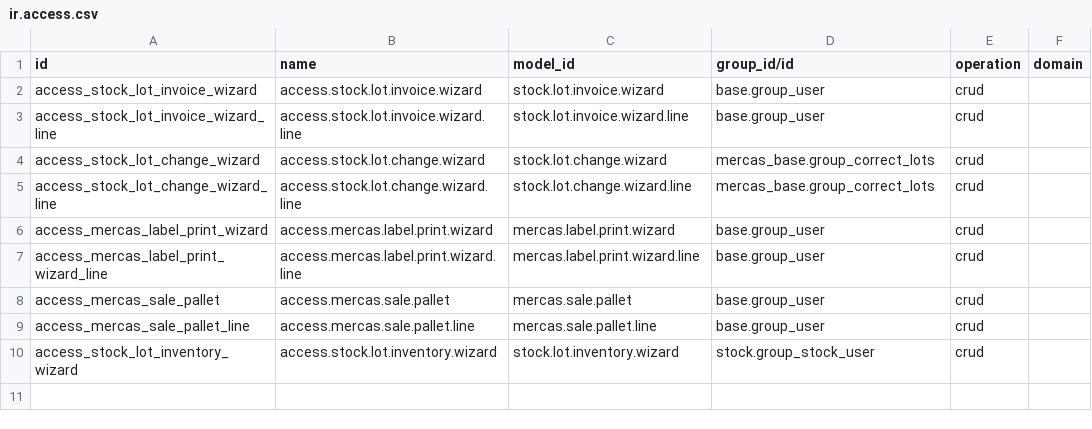
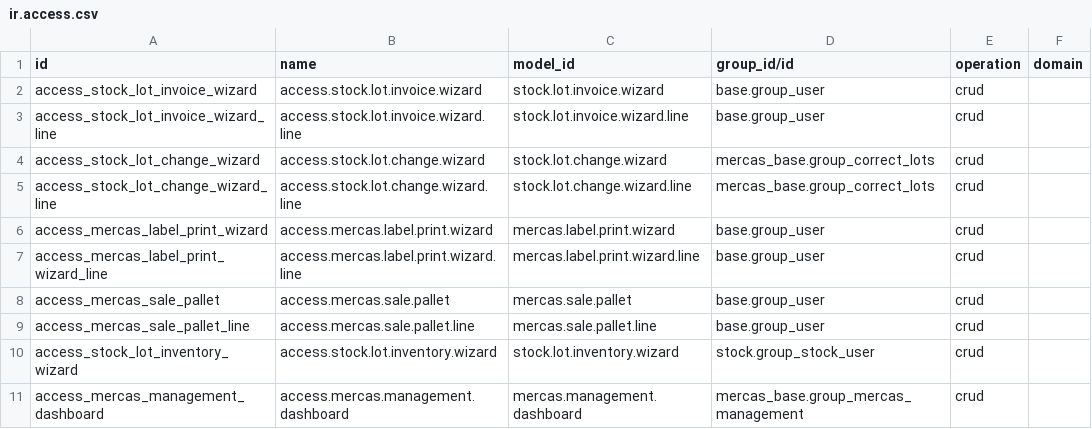
Before and after one commit to antoniocanovas/dev20, a CSV file: mercas_base/security/ir.access.csv, drawn as a sheet.

```diff
--- a/mercas_base/security/ir.access.csv
+++ b/mercas_base/security/ir.access.csv
@@ -10 +10,2 @@ access_mercas_sale_pallet_line,access.mercas.sale.pallet.line,mercas.sale.pallet
 access_stock_lot_inventory_wizard,access.stock.lot.inventory.wizard,stock.lot.inventory.wizard,stock.group_stock_user,crud,
+access_mercas_management_dashboard,access.mercas.management.dashboard,mercas.management.dashboard,mercas_base.group_mercas_management,crud,
```
Also changed, not shown: 24 other files.
